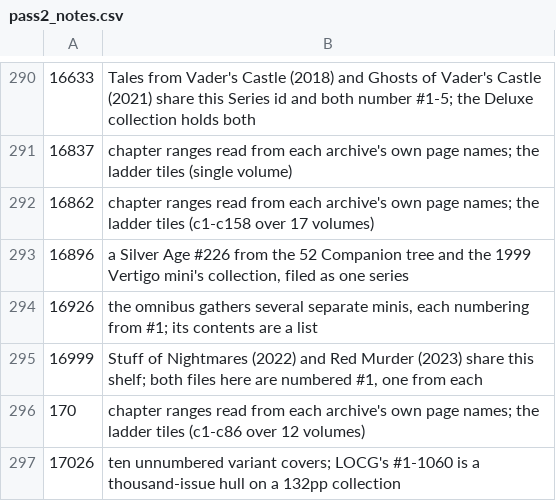
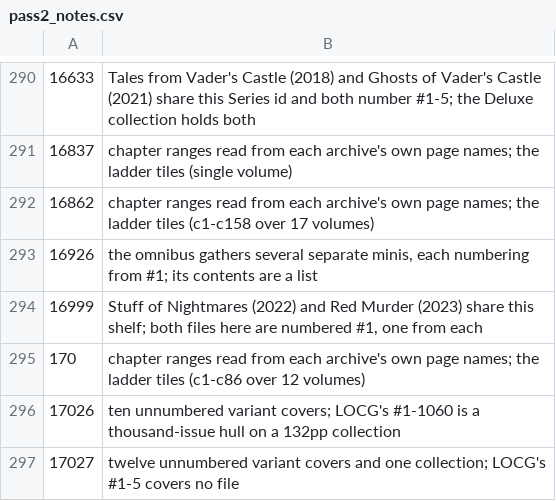
Before and after one commit to ecarpouzis/MovieTheater, a CSV file: docs/books/containment/tools/pass2_notes.csv, drawn as a sheet; only a part is shown, gaps mark what is left out; the shorter side is filled out with more unchanged rows; the diff names each change by its address in the sheet, - before the commit and + after, or states it on an @@ line.

```diff
--- a/docs/books/containment/tools/pass2_notes.csv
+++ b/docs/books/containment/tools/pass2_notes.csv
-row 293: 16896 | a Silver Age #226 from the 52 Companion tree and the 1999 Vertigo mini's collection, filed as one series
```
Also changed, not shown: docs/books/containment/tools/pass2_flags.csv, 22 other files.
